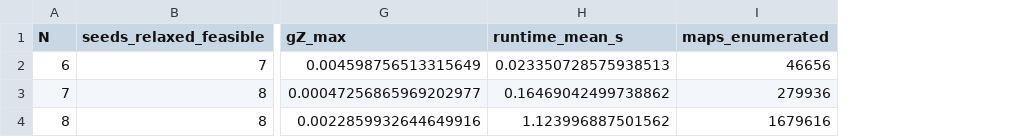
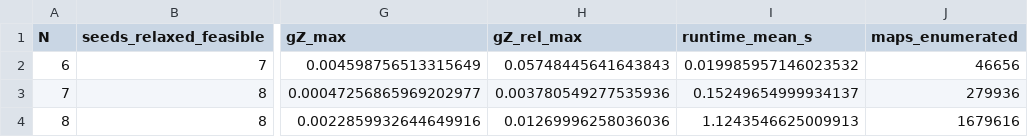
Before and after one commit to jlmayorgaco/paper-P06-WISE-endogenous-wrench-equilibria, a CSV file: generated/oracle_benchmark.csv, drawn as a sheet; only a part is shown, gaps mark what is left out; addresses are those after the commit; the diff names each change by its address in the sheet, - before the commit and + after, or states it on an @@ line.

```diff
--- a/generated/oracle_benchmark.csv
+++ b/generated/oracle_benchmark.csv
+column H (gZ_rel_max), rows 2-4: 0.05748445641643843 | 0.003780549277535936 | 0.01269996258036036
-I2 (runtime_mean_s): 0.023350728575938513
+I2 (runtime_mean_s): 0.019985957146023532
-I3 (runtime_mean_s): 0.16469042499738862
+I3 (runtime_mean_s): 0.15249654999934137
-I4 (runtime_mean_s): 1.123996887501562
+I4 (runtime_mean_s): 1.1243546625009913
```
Also changed, not shown: 10 other files.
